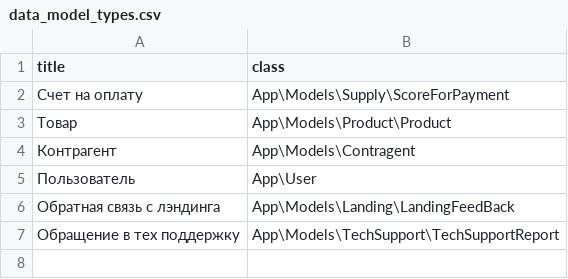
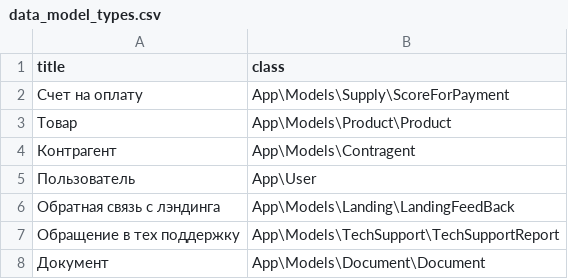
Before and after one commit to ArtARTs36/ControlPasec-Laravel, a CSV file: database/seeds/data/data_model_types.csv, drawn as a sheet; the diff names each change by its address in the sheet, - before the commit and + after, or states it on an @@ line.

```diff
--- a/database/seeds/data/data_model_types.csv
+++ b/database/seeds/data/data_model_types.csv
+row 8: Документ | App\Models\Document\Document
```
Also changed, not shown: database/seeds/data/data_user_notification_types.csv, 23 other files.
